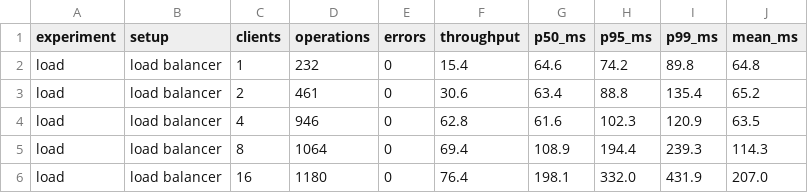
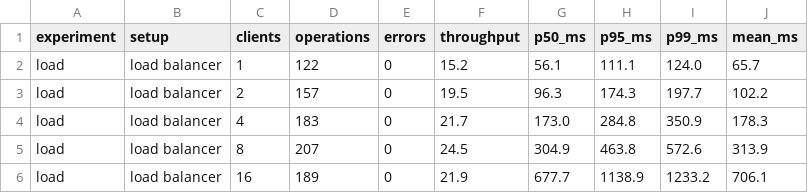
Before and after one commit to miriamrahhal/Aquashare_DS, a CSV file: results/benchmark.csv, drawn as a sheet; only a part is shown; the diff covers the shown part only.

```diff
--- a/results/benchmark.csv
+++ b/results/benchmark.csv
@@ -1,6 +1,6 @@
 experiment,setup,clients,operations,errors,throughput,p50_ms,p95_ms,p99_ms,mean_ms
-load,load balancer,1,232,0,15.4,64.6,74.2,89.8,64.8
-load,load balancer,2,461,0,30.6,63.4,88.8,135.4,65.2
-load,load balancer,4,946,0,62.8,61.6,102.3,120.9,63.5
-load,load balancer,8,1064,0,69.4,108.9,194.4,239.3,114.3
-load,load balancer,16,1180,0,76.4,198.1,332.0,431.9,207.0
+load,load balancer,1,122,0,15.2,56.1,111.1,124.0,65.7
+load,load balancer,2,157,0,19.5,96.3,174.3,197.7,102.2
+load,load balancer,4,183,0,21.7,173.0,284.8,350.9,178.3
+load,load balancer,8,207,0,24.5,304.9,463.8,572.6,313.9
+load,load balancer,16,189,0,21.9,677.7,1138.9,1233.2,706.1
```
Also changed, not shown: 18 edited cells elsewhere in this file, 11 other files.
